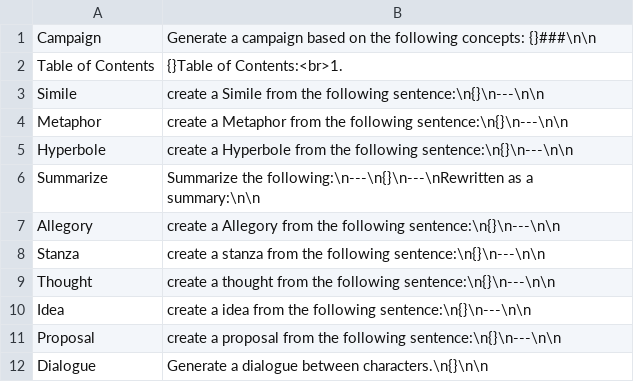
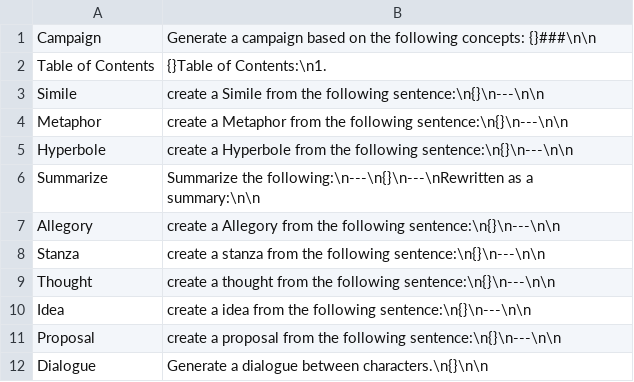
Before and after one commit to AntonioCiolino/CampaignCreator, a CSV file: csv/features.csv, drawn as a sheet.

```diff
--- a/csv/features.csv
+++ b/csv/features.csv
@@ -1,3 +1,3 @@
 Campaign, Generate a campaign based on the following concepts: {}###\n\n
-Table of Contents, {}Table of Contents:<br>1.
+Table of Contents, {}Table of Contents:\n1.
 Simile, create a Simile from the following sentence:\n{}\n---\n\n
```
Also changed, not shown: 1 other file.
